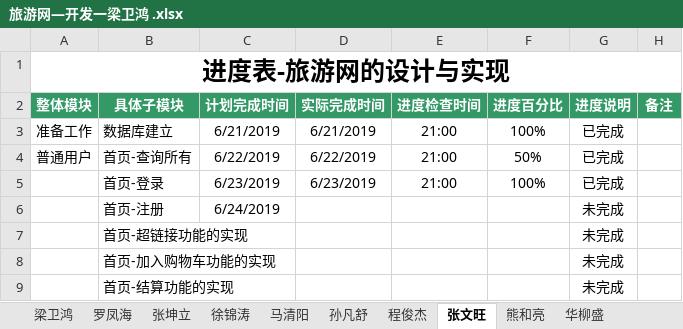
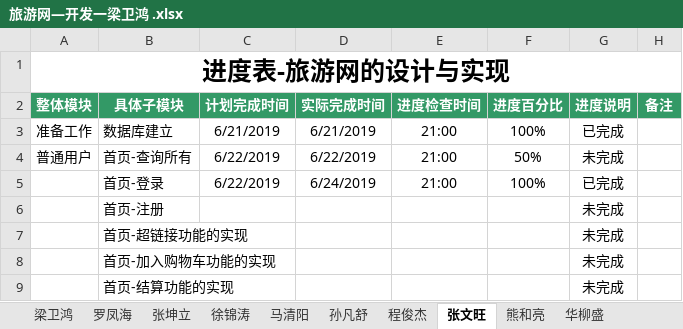
Before and after one commit to hgkj-rj/hgkj_01, an Excel workbook: 旅游网—开发一梁卫鸿 .xlsx, sheet 张文旺, drawn as a sheet; only a part is shown; values as stored, in another font and other column widths than the file's, no borders; the diff names each change by its address in the sheet, - before the commit and + after, or states it on an @@ line.

Commit message:
Add files via upload

```diff
--- a/旅游网—开发一梁卫鸿 .xlsx (sheet 张文旺)
+++ b/旅游网—开发一梁卫鸿 .xlsx (sheet 张文旺)
-G4 (进度说明): 已完成
+G4 (进度说明): 未完成
-C5 (计划完成时间): 6/23/2019
+C5 (计划完成时间): 6/22/2019
-D5 (实际完成时间): 6/23/2019
+D5 (实际完成时间): 6/24/2019
-C6 (计划完成时间): 6/24/2019
+C6 (计划完成时间): (empty)
```
